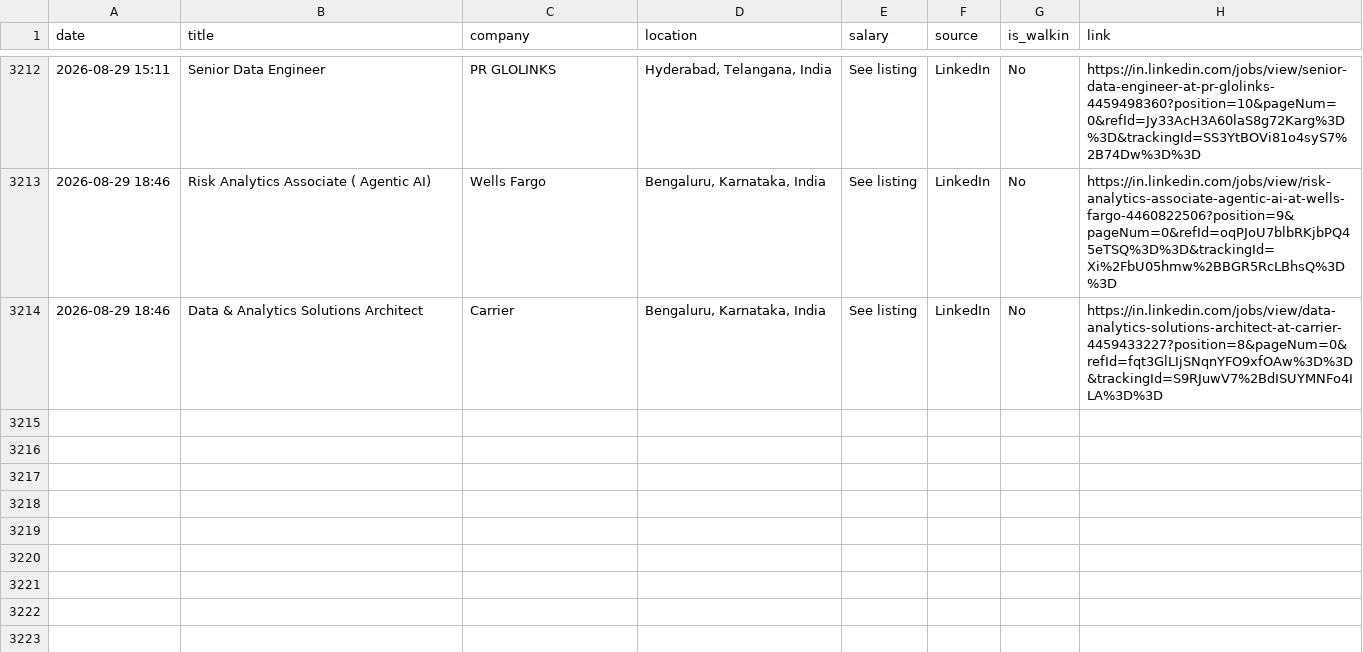
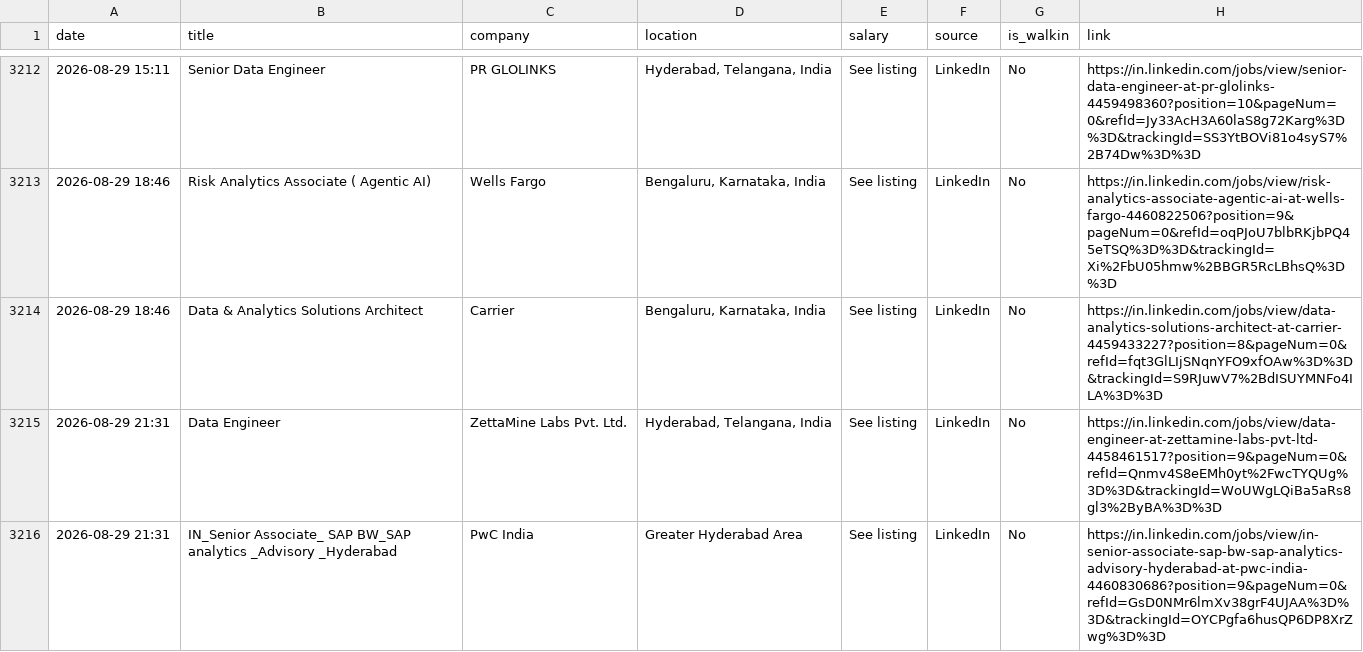
Before and after one commit to Seetha18/job-hunter, a CSV file: application_log.csv, drawn as a sheet; only a part is shown, gaps mark what is left out; the diff names each change by its address in the sheet, - before the commit and + after, or states it on an @@ line.

```diff
--- a/application_log.csv
+++ b/application_log.csv
+row 3215: 2026-08-29 21:31 | Data Engineer | ZettaMine Labs Pvt. Ltd. | Hyderabad, Telangana, India | See listing | LinkedIn | No | https://in.linkedin.com/jobs/view/data-engineer-at-zettamine-labs-pvt-ltd-4458461517?position=9&pageNum=0&refId=Qnmv4S8eEMh0yt%2FwcTYQUg%3D%3D&trackingId=WoUWgLQiBa5aRs8gl3%2ByBA%3D%3D
+row 3216: 2026-08-29 21:31 | IN_Senior Associate_ SAP BW_SAP analytics _Advisory _Hyderabad | PwC India | Greater Hyderabad Area | See listing | LinkedIn | No | https://in.linkedin.com/jobs/view/in-senior-associate-sap-bw-sap-analytics-advisory-hyderabad-at-pwc-india-4460830686?position=9&pageNum=0&refId=GsD0NMr6lmXv38grF4UJAA%3D%3D&trackingId=OYCPgfa6husQP6DP8XrZwg%3D%3D
```
Also changed, not shown: 1 other file.
